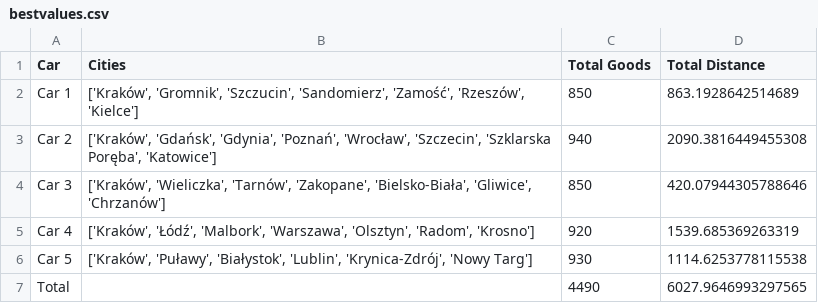
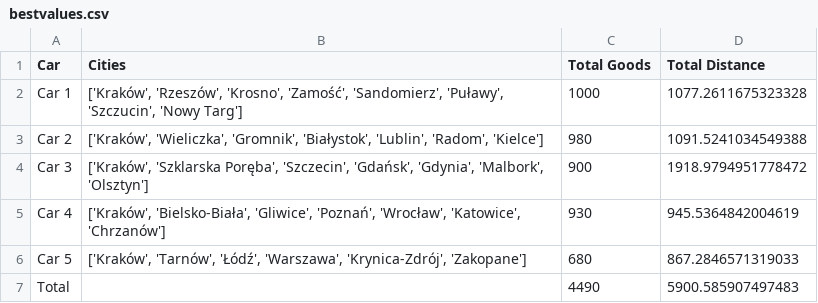
Before and after one commit to frogen10/Greedy, a CSV file: bestvalues.csv, drawn as a sheet.

```diff
--- a/bestvalues.csv
+++ b/bestvalues.csv
@@ -1,7 +1,7 @@
 Car,Cities,Total Goods,Total Distance
-Car 1,"['Kraków', 'Gromnik', 'Szczucin', 'Sandomierz', 'Zamość', 'Rzeszów', 'Kielce']",850,863.1928642514689
-Car 2,"['Kraków', 'Gdańsk', 'Gdynia', 'Poznań', 'Wrocław', 'Szczecin', 'Szklarska Poręba', 'Katowice']",940,2090.3816449455308
-Car 3,"['Kraków', 'Wieliczka', 'Tarnów', 'Zakopane', 'Bielsko-Biała', 'Gliwice', 'Chrzanów']",850,420.07944305788646
-Car 4,"['Kraków', 'Łódź', 'Malbork', 'Warszawa', 'Olsztyn', 'Radom', 'Krosno']",920,1539.685369263319
-Car 5,"['Kraków', 'Puławy', 'Białystok', 'Lublin', 'Krynica-Zdrój', 'Nowy Targ']",930,1114.6253778115538
-Total,,4490,6027.9646993297565
+Car 1,"['Kraków', 'Rzeszów', 'Krosno', 'Zamość', 'Sandomierz', 'Puławy', 'Szczucin', 'Nowy Targ']",1000,1077.2611675323328
+Car 2,"['Kraków', 'Wieliczka', 'Gromnik', 'Białystok', 'Lublin', 'Radom', 'Kielce']",980,1091.5241034549388
+Car 3,"['Kraków', 'Szklarska Poręba', 'Szczecin', 'Gdańsk', 'Gdynia', 'Malbork', 'Olsztyn']",900,1918.9794951778472
+Car 4,"['Kraków', 'Bielsko-Biała', 'Gliwice', 'Poznań', 'Wrocław', 'Katowice', 'Chrzanów']",930,945.5364842004619
+Car 5,"['Kraków', 'Tarnów', 'Łódź', 'Warszawa', 'Krynica-Zdrój', 'Zakopane']",680,867.2846571319033
+Total,,4490,5900.585907497483
```
Also changed, not shown: 2 other files.
